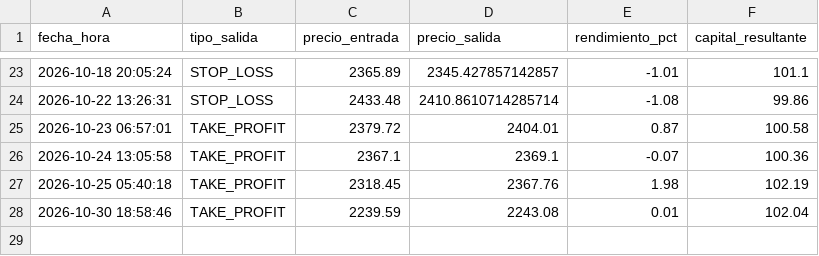
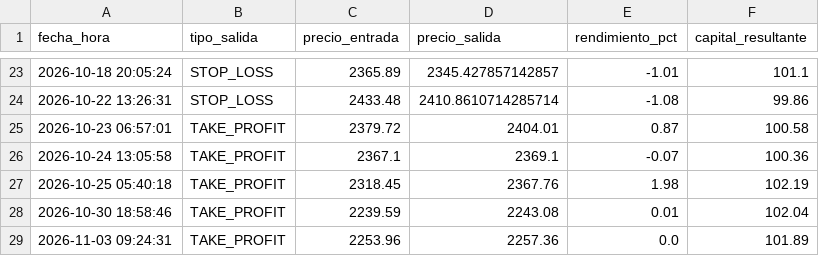
Before and after one commit to juampy1996/trading-bot-eth, a CSV file: historial_trades.csv, drawn as a sheet; only a part is shown, gaps mark what is left out; the diff names each change by its address in the sheet, - before the commit and + after, or states it on an @@ line.

Commit message:
Auto-update estado e historial bot

```diff
--- a/historial_trades.csv
+++ b/historial_trades.csv
+row 29: 2026-11-03 09:24:31 | TAKE_PROFIT | 2253.96 | 2257.36 | 0.0 | 101.89
```
Also changed, not shown: 1 other file.
